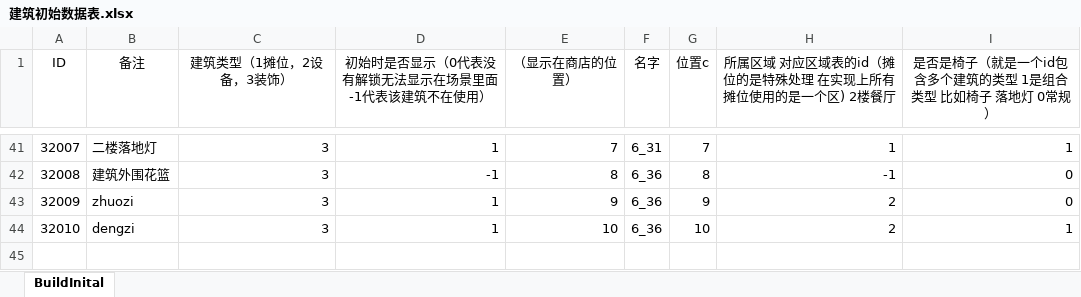
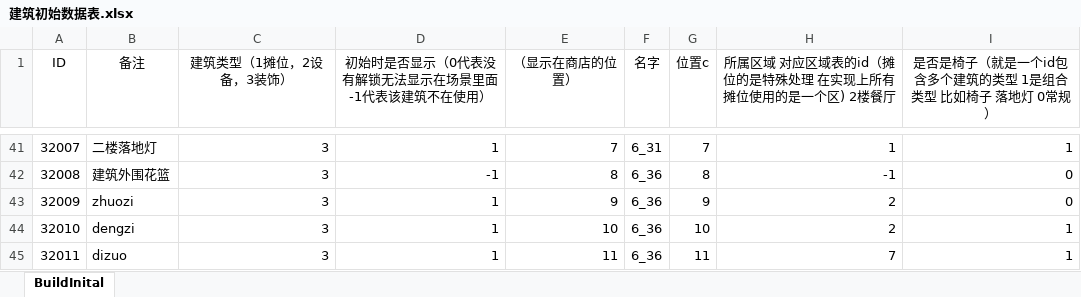
Before and after one commit to gy381792974/zzt, an Excel workbook: project/OtherAssets/Excle/A_Default/建筑初始数据表.xlsx, sheet BuildInital, drawn as a sheet; only a part is shown, gaps mark what is left out; values as stored, in another font and other column widths than the file's, no borders; the diff names each change by its address in the sheet, - before the commit and + after, or states it on an @@ line.

```diff
--- a/project/OtherAssets/Excle/A_Default/建筑初始数据表.xlsx (sheet BuildInital)
+++ b/project/OtherAssets/Excle/A_Default/建筑初始数据表.xlsx (sheet BuildInital)
+row 45: 32011 | dizuo | 3 | 1 | 11 | 6_36 | 11 | 7 | 1
```
Also changed, not shown: project/OtherAssets/Excle/A_Default/建筑.xlsx, project/OtherAssets/Excle/A_Default/建筑组合.xlsx, 19 other files.
